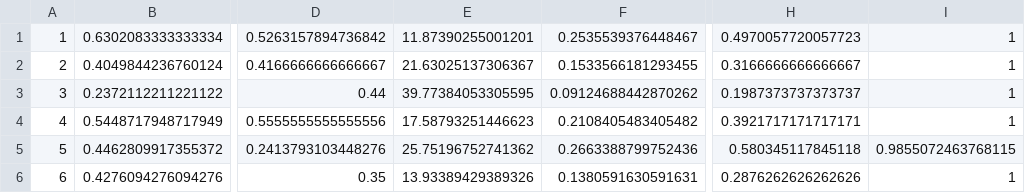
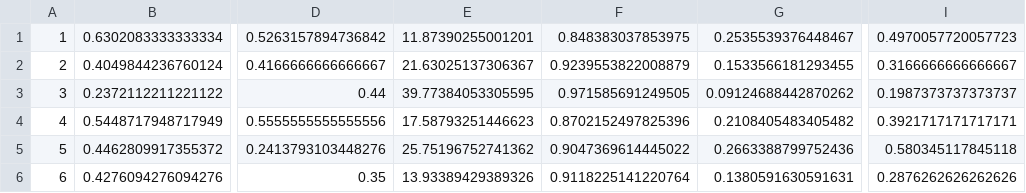
Before and after one commit to eofreire/hri-metrics, a CSV file: Supplementary_Material/Frustration-Based Approach Dataset Supplementary Material/vocabulary_metrics.csv, drawn as a sheet; only a part is shown, gaps mark what is left out; removed rows and columns are numbered as before the commit, all else as after; the diff names each change by its address in the sheet, - before the commit and + after, or states it on an @@ line.

```diff
--- a/Supplementary_Material/Frustration-Based Approach Dataset Supplementary Material/vocabulary_metrics.csv
+++ b/Supplementary_Material/Frustration-Based Approach Dataset Supplementary Material/vocabulary_metrics.csv
+column F, rows 1-6: 0.848383037853975 | 0.9239553822008879 | 0.971585691249505 | 0.8702152497825396 | 0.9047369614445022 | 0.9118225141220764
-column I, rows 1-6: 1 | 1 | 1 | 1 | 0.9855072463768115 | 1
```
Also changed, not shown: Supplementary_Material/Take a Seat Make a Gesture Dataset Supplementary Material/vocabulary_metrics.csv, 6 other files.
